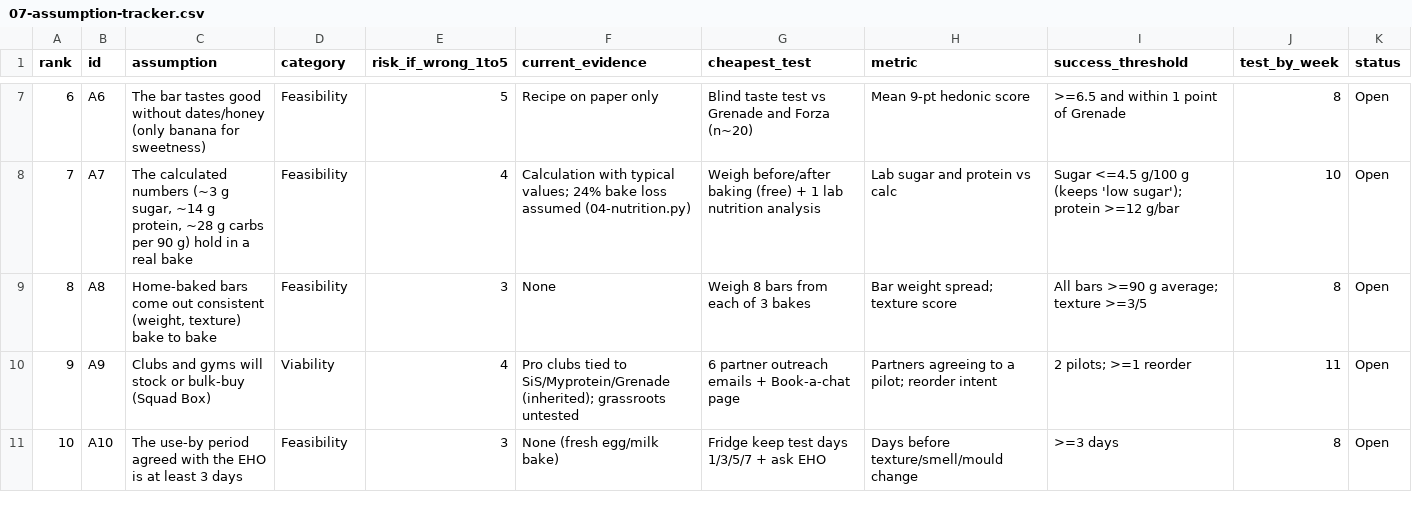
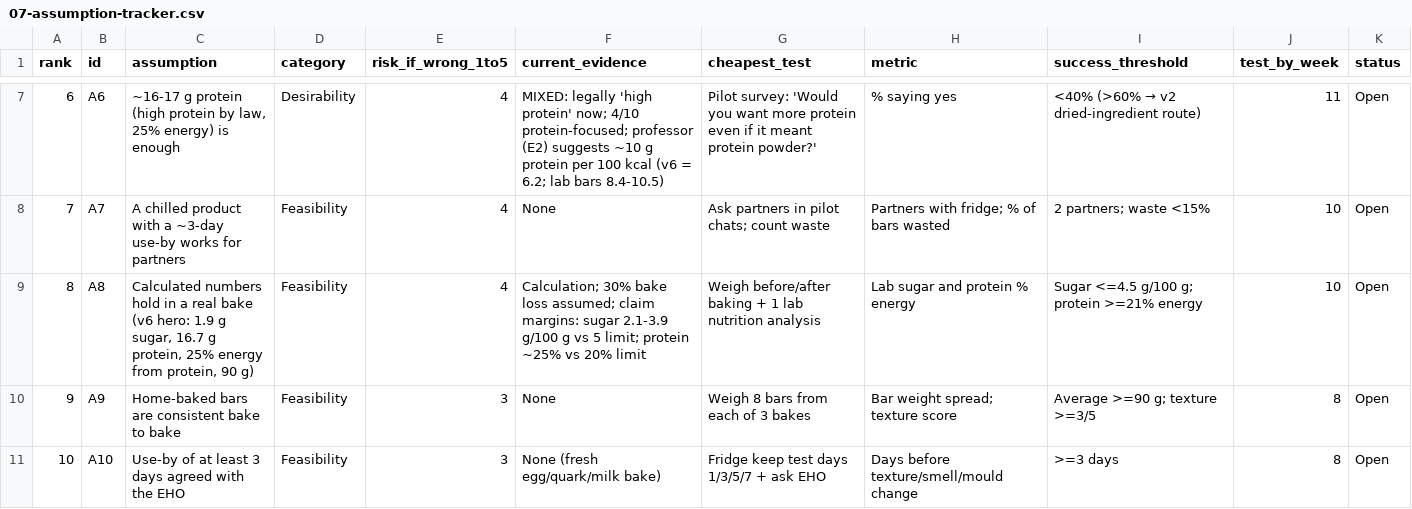
Before and after one commit to ewanh2005-alt/Ewan, a CSV file: 07-assumption-tracker.csv, drawn as a sheet; only a part is shown, gaps mark what is left out; the diff covers the shown part only.

```diff
--- a/07-assumption-tracker.csv
+++ b/07-assumption-tracker.csv
@@ -7,5 +7,5 @@ rank,id,assumption,category,risk_if_wrong_1to5,current_evidence,cheapest_test,me
-6,A6,"The bar tastes good without dates/honey (only banana for sweetness)",Feasibility,5,Recipe on paper only,Blind taste test vs Grenade and Forza (n~20),Mean 9-pt hedonic score,>=6.5 and within 1 point of Grenade,8,Open
-7,A7,"The calculated numbers (~3 g sugar, ~14 g protein, ~28 g carbs per 90 g) hold in a real bake",Feasibility,4,"Calculation with typical values; 24% bake loss assumed (04-nutrition.py)",Weigh before/after baking (free) + 1 lab nutrition analysis,Lab sugar and protein vs calc,Sugar <=4.5 g/100 g (keeps 'low sugar'); protein >=12 g/bar,10,Open
-8,A8,"Home-baked bars come out consistent (weight, texture) bake to bake",Feasibility,3,None,Weigh 8 bars from each of 3 bakes,Bar weight spread; texture score,All bars >=90 g average; texture >=3/5,8,Open
-9,A9,"Clubs and gyms will stock or bulk-buy (Squad Box)",Viability,4,"Pro clubs tied to SiS/Myprotein/Grenade (inherited); grassroots untested",6 partner outreach emails + Book-a-chat page,Partners agreeing to a pilot; reorder intent,2 pilots; >=1 reorder,11,Open
-10,A10,"The use-by period agreed with the EHO is at least 3 days",Feasibility,3,"None (fresh egg/milk bake)",Fridge keep test days 1/3/5/7 + ask EHO,Days before texture/smell/mould change,>=3 days,8,Open
+6,A6,"~16-17 g protein (high protein by law, 25% energy) is enough",Desirability,4,"MIXED: legally 'high protein' now; 4/10 protein-focused; professor (E2) suggests ~10 g protein per 100 kcal (v6 = 6.2; lab bars 8.4-10.5)",Pilot survey: 'Would you want more protein even if it meant protein powder?',% saying yes,<40% (>60% → v2 dried-ingredient route),11,Open
+7,A7,"A chilled product with a ~3-day use-by works for partners",Feasibility,4,None,Ask partners in pilot chats; count waste,Partners with fridge; % of bars wasted,2 partners; waste <15%,10,Open
+8,A8,"Calculated numbers hold in a real bake (v6 hero: 1.9 g sugar, 16.7 g protein, 25% energy from protein, 90 g)",Feasibility,4,"Calculation; 30% bake loss assumed; claim margins: sugar 2.1-3.9 g/100 g vs 5 limit; protein ~25% vs 20% limit",Weigh before/after baking + 1 lab nutrition analysis,Lab sugar and protein % energy,Sugar <=4.5 g/100 g; protein >=21% energy,10,Open
+9,A9,"Home-baked bars are consistent bake to bake",Feasibility,3,None,Weigh 8 bars from each of 3 bakes,Bar weight spread; texture score,Average >=90 g; texture >=3/5,8,Open
+10,A10,"Use-by of at least 3 days agreed with the EHO",Feasibility,3,None (fresh egg/quark/milk bake),Fridge keep test days 1/3/5/7 + ask EHO,Days before texture/smell/mould change,>=3 days,8,Open
```
Also changed, not shown: 61 edited cells elsewhere in this file, 02-competitors.csv, 04-costing.csv, 33 other files.
